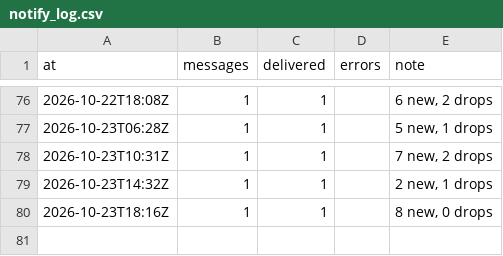
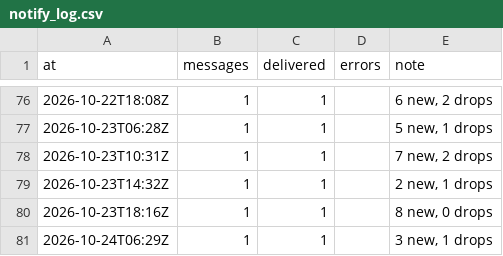
Before and after one commit to jenyshir-eng/Greece-real-estate, a CSV file: data/listings/notify_log.csv, drawn as a sheet; only a part is shown, gaps mark what is left out; the diff names each change by its address in the sheet, - before the commit and + after, or states it on an @@ line.

```diff
--- a/data/listings/notify_log.csv
+++ b/data/listings/notify_log.csv
+row 81: 2026-10-24T06:29Z | 1 | 1 |  | 3 new, 1 drops
```
Also changed, not shown: data/listings/collect_report.csv, data/listings/district_hints.csv, 12 other files.
